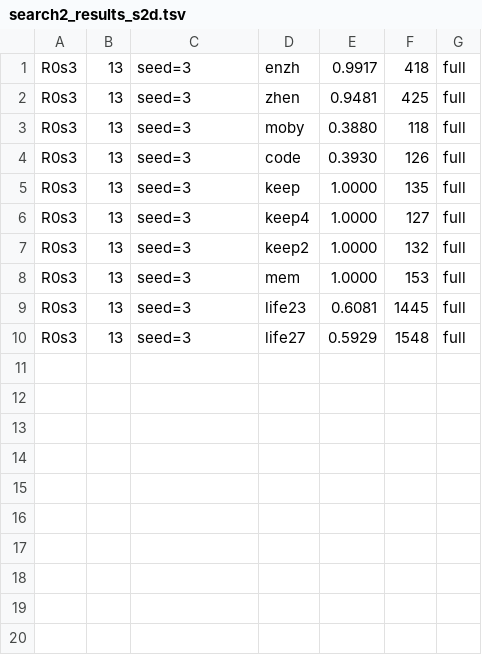
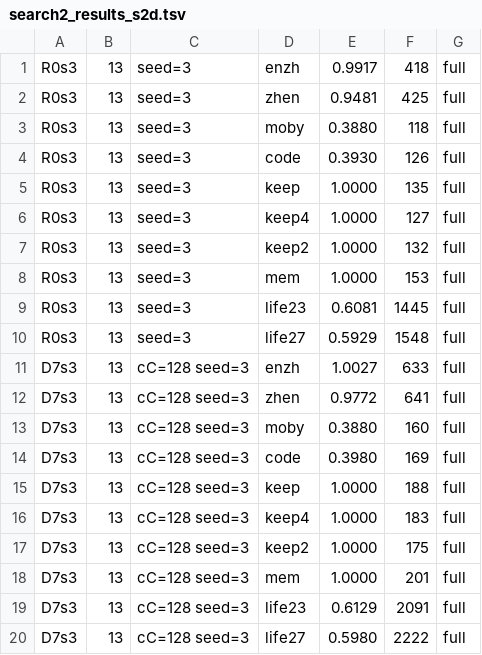
Before and after one commit to ChangweiZhou/digitalbaby, a TSV file: NEWNET/search2_results_s2d.tsv, drawn as a sheet; the diff names each change by its address in the sheet, - before the commit and + after, or states it on an @@ line.

```diff
--- a/NEWNET/search2_results_s2d.tsv
+++ b/NEWNET/search2_results_s2d.tsv
+row 11: D7s3 | 13 | cC=128 seed=3 | enzh | 1.0027 | 633 | full
+row 12: D7s3 | 13 | cC=128 seed=3 | zhen | 0.9772 | 641 | full
+row 13: D7s3 | 13 | cC=128 seed=3 | moby | 0.3880 | 160 | full
+row 14: D7s3 | 13 | cC=128 seed=3 | code | 0.3980 | 169 | full
+row 15: D7s3 | 13 | cC=128 seed=3 | keep | 1.0000 | 188 | full
+row 16: D7s3 | 13 | cC=128 seed=3 | keep4 | 1.0000 | 183 | full
+row 17: D7s3 | 13 | cC=128 seed=3 | keep2 | 1.0000 | 175 | full
+row 18: D7s3 | 13 | cC=128 seed=3 | mem | 1.0000 | 201 | full
+row 19: D7s3 | 13 | cC=128 seed=3 | life23 | 0.6129 | 2091 | full
+row 20: D7s3 | 13 | cC=128 seed=3 | life27 | 0.5980 | 2222 | full
```
Also changed, not shown: 10 other files.
